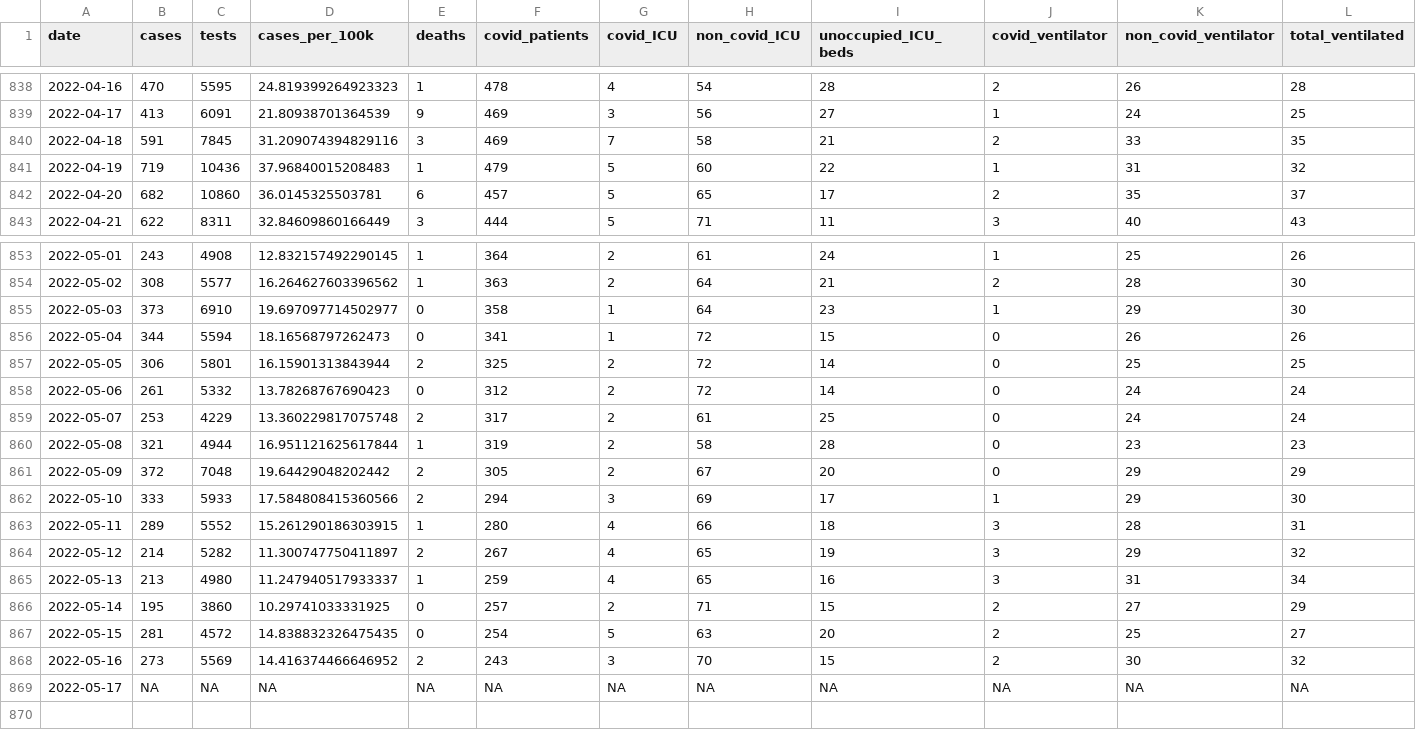
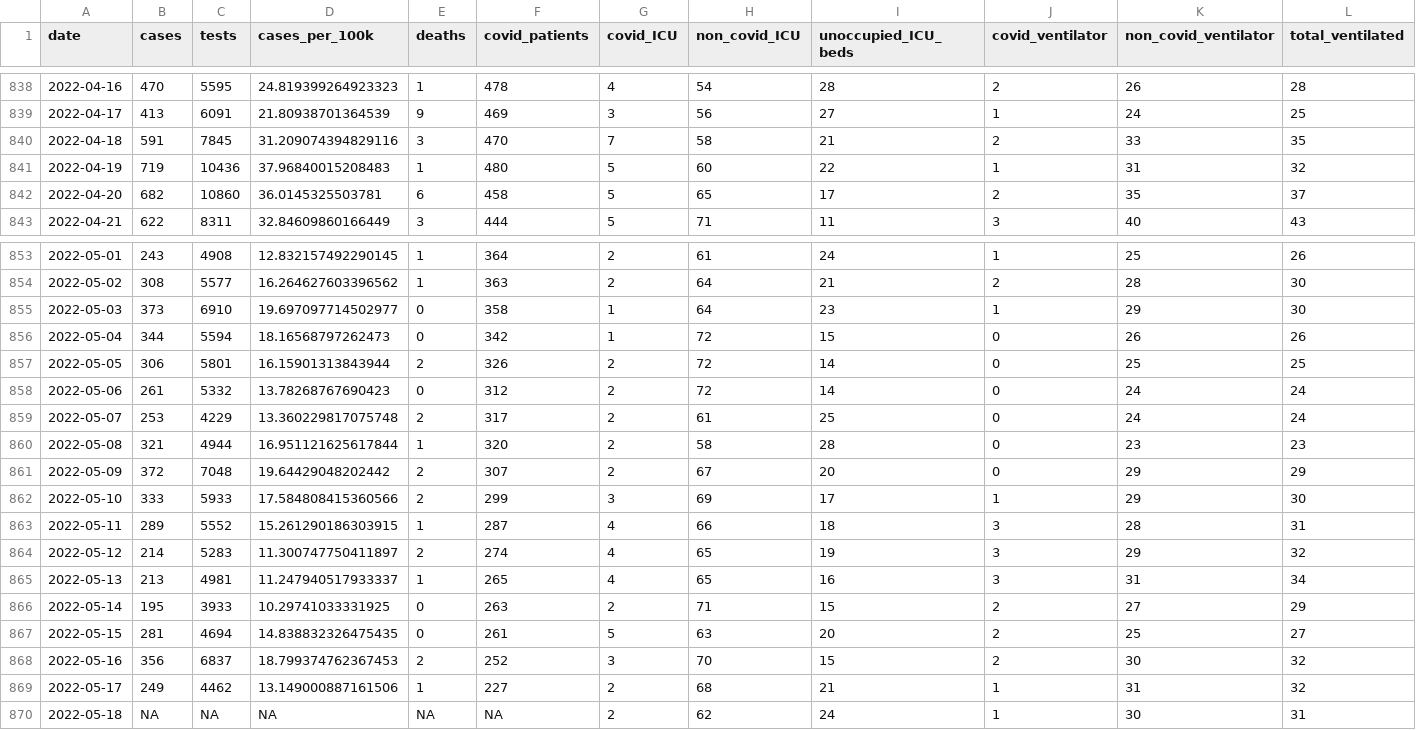
Before and after one commit to obrienjoey/covid19northernireland, a CSV file: data/ni_covid_national.csv, drawn as a sheet; only a part is shown, gaps mark what is left out; addresses are those after the commit; rows hold the shown columns only; the diff names each change by its address in the sheet, - before the commit and + after, or states it on an @@ line.

```diff
--- a/data/ni_covid_national.csv
+++ b/data/ni_covid_national.csv
-F840 (covid_patients): 469
+F840 (covid_patients): 470
-F841 (covid_patients): 479
+F841 (covid_patients): 480
-F842 (covid_patients): 457
+F842 (covid_patients): 458
-F856 (covid_patients): 341
+F856 (covid_patients): 342
-F857 (covid_patients): 325
+F857 (covid_patients): 326
-F860 (covid_patients): 319
+F860 (covid_patients): 320
-F861 (covid_patients): 305
+F861 (covid_patients): 307
-F862 (covid_patients): 294
+F862 (covid_patients): 299
-F863 (covid_patients): 280
+F863 (covid_patients): 287
-C864 (tests): 5282
+C864 (tests): 5283
-F864 (covid_patients): 267
+F864 (covid_patients): 274
-C865 (tests): 4980
+C865 (tests): 4981
-F865 (covid_patients): 259
+F865 (covid_patients): 265
-C866 (tests): 3860
+C866 (tests): 3933
-F866 (covid_patients): 257
+F866 (covid_patients): 263
-C867 (tests): 4572
+C867 (tests): 4694
-F867 (covid_patients): 254
+F867 (covid_patients): 261
-B868 (cases): 273
+B868 (cases): 356
-C868 (tests): 5569
+C868 (tests): 6837
-D868 (cases_per_100k): 14.416374466646952
+D868 (cases_per_100k): 18.799374762367453
-F868 (covid_patients): 243
+F868 (covid_patients): 252
+row 869: 2022-05-17 | 249 | 4462 | 13.149000887161506 | 1 | 227 | 2 | 68 | 21 | 1 | 31 | 32
-A870 (date): 2022-05-17
+A870 (date): 2022-05-18
-G870 (covid_ICU): NA
+G870 (covid_ICU): 2
-H870 (non_covid_ICU): NA
+H870 (non_covid_ICU): 62
-I870 (unoccupied_ICU_beds): NA
+I870 (unoccupied_ICU_beds): 24
-J870 (covid_ventilator): NA
+J870 (covid_ventilator): 1
-K870 (non_covid_ventilator): NA
+K870 (non_covid_ventilator): 30
-L870 (total_ventilated): NA
+L870 (total_ventilated): 31
```
Also changed, not shown: data/ni_covid_local.csv, 1 other file.
